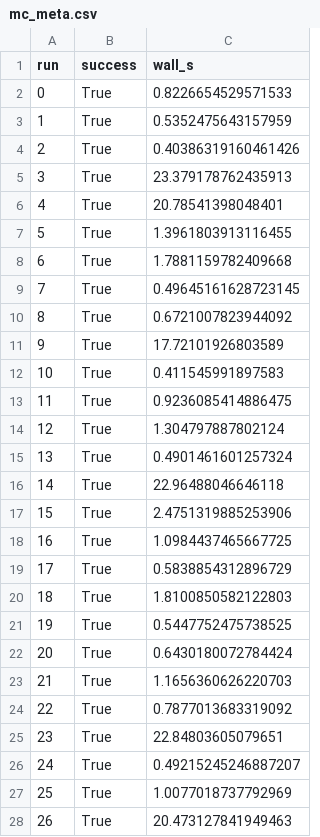
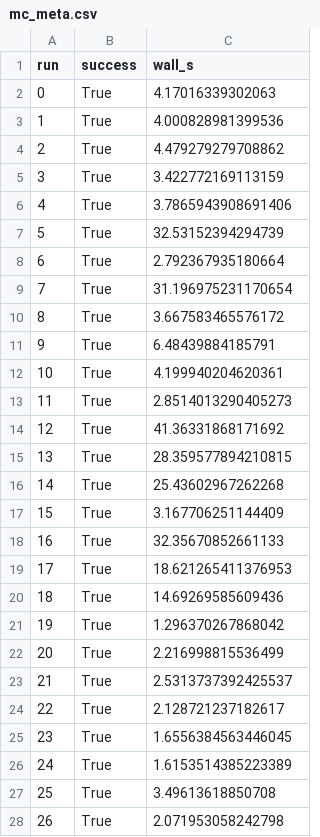
Before and after one commit to EveCharbie/MTU_identification, a CSV file: mc_results/mc_meta.csv, drawn as a sheet; only a part is shown; the diff covers the shown part only.

```diff
--- a/mc_results/mc_meta.csv
+++ b/mc_results/mc_meta.csv
@@ -1,28 +1,28 @@
 run,success,wall_s
-0,True,0.8226654529571533
-1,True,0.5352475643157959
-2,True,0.40386319160461426
-3,True,23.379178762435913
-4,True,20.78541398048401
-5,True,1.3961803913116455
-6,True,1.7881159782409668
-7,True,0.49645161628723145
-8,True,0.6721007823944092
-9,True,17.72101926803589
-10,True,0.411545991897583
-11,True,0.9236085414886475
-12,True,1.304797887802124
-13,True,0.4901461601257324
-14,True,22.96488046646118
-15,True,2.4751319885253906
-16,True,1.0984437465667725
-17,True,0.5838854312896729
-18,True,1.8100850582122803
-19,True,0.5447752475738525
-20,True,0.6430180072784424
-21,True,1.1656360626220703
-22,True,0.7877013683319092
-23,True,22.84803605079651
-24,True,0.49215245246887207
-25,True,1.0077018737792969
-26,True,20.473127841949463
+0,True,4.17016339302063
+1,True,4.000828981399536
+2,True,4.479279279708862
+3,True,3.422772169113159
+4,True,3.7865943908691406
+5,True,32.53152394294739
+6,True,2.792367935180664
+7,True,31.196975231170654
+8,True,3.667583465576172
+9,True,6.48439884185791
+10,True,4.199940204620361
+11,True,2.8514013290405273
+12,True,41.36331868171692
+13,True,28.359577894210815
+14,True,25.43602967262268
+15,True,3.167706251144409
+16,True,32.35670852661133
+17,True,18.621265411376953
+18,True,14.69269585609436
+19,True,1.296370267868042
+20,True,2.216998815536499
+21,True,2.5313737392425537
+22,True,2.128721237182617
+23,True,1.6556384563446045
+24,True,1.6153514385223389
+25,True,3.49613618850708
+26,True,2.071953058242798
```
Also changed, not shown: 20 removed rows and 3 edited cells elsewhere in this file, identifiability_results/conditioning/hessian_eigenvectors.csv, identifiability_results/profile_likelihood/profile_likelihood.csv, 12 other files.
